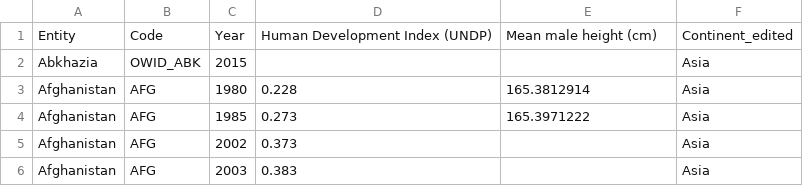
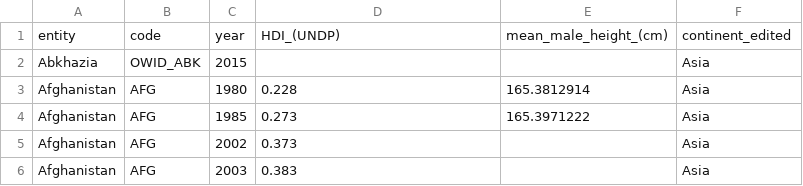
Before and after one commit to emiriosp/correlation_hdi_and_height, a CSV file: human_development_index_vs_mean_male_height.csv, drawn as a sheet; only a part is shown; removed rows and columns are numbered as before the commit, all else as after; the diff names each change by its address in the sheet, - before the commit and + after, or states it on an @@ line.

Commit message:
Correlation: HDI & Height

```diff
--- a/human_development_index_vs_mean_male_height.csv
+++ b/human_development_index_vs_mean_male_height.csv
-row 1: Entity | Code | Year | Human Development Index (UNDP) | Mean male height (cm) | Continent_edited
+row 1: entity | code | year | HDI_(UNDP) | mean_male_height_(cm) | continent_edited
```
